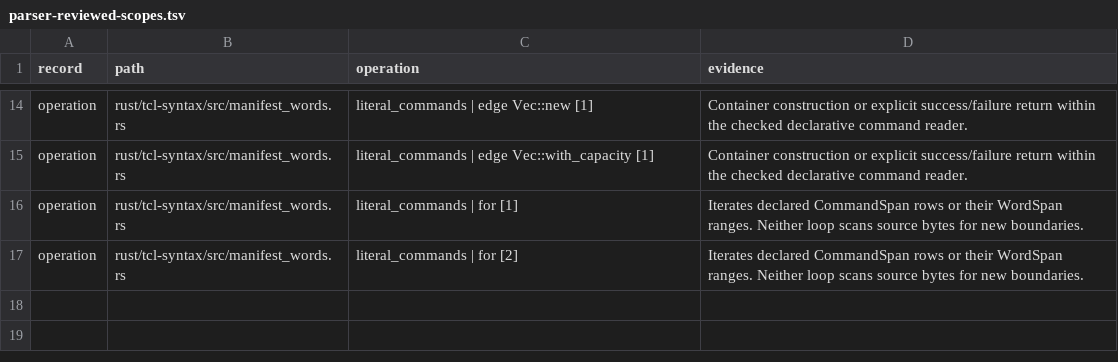
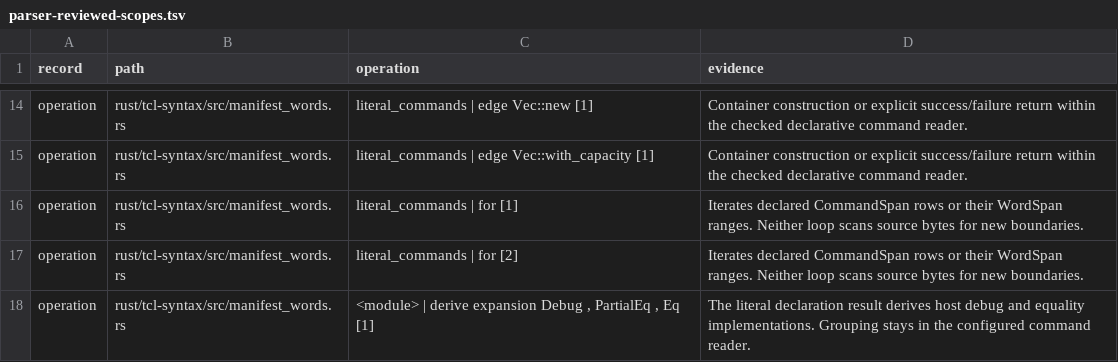
Before and after one commit to bitwisecook/tcl-lsp, a TSV file: docs/work/name-handling/validation-tools/parser-reviewed-scopes.tsv, drawn as a sheet; only a part is shown, gaps mark what is left out.

Commit message:
Trace conditional, macro and generated parser boundaries to their sources

```diff
--- a/docs/work/name-handling/validation-tools/parser-reviewed-scopes.tsv
+++ b/docs/work/name-handling/validation-tools/parser-reviewed-scopes.tsv
@@ -17 +17,2 @@ operation	rust/tcl-syntax/src/manifest_words.rs	literal_commands | for [1]	Itera
 operation	rust/tcl-syntax/src/manifest_words.rs	literal_commands | for [2]	Iterates declared CommandSpan rows or their WordSpan ranges. Neither loop scans source bytes for new boundaries.
+operation	rust/tcl-syntax/src/manifest_words.rs	<module> | derive expansion Debug , PartialEq , Eq [1]	The literal declaration result derives host debug and equality implementations. Grouping stays in the configured command reader.
```
Also changed, not shown: 3 other files.
